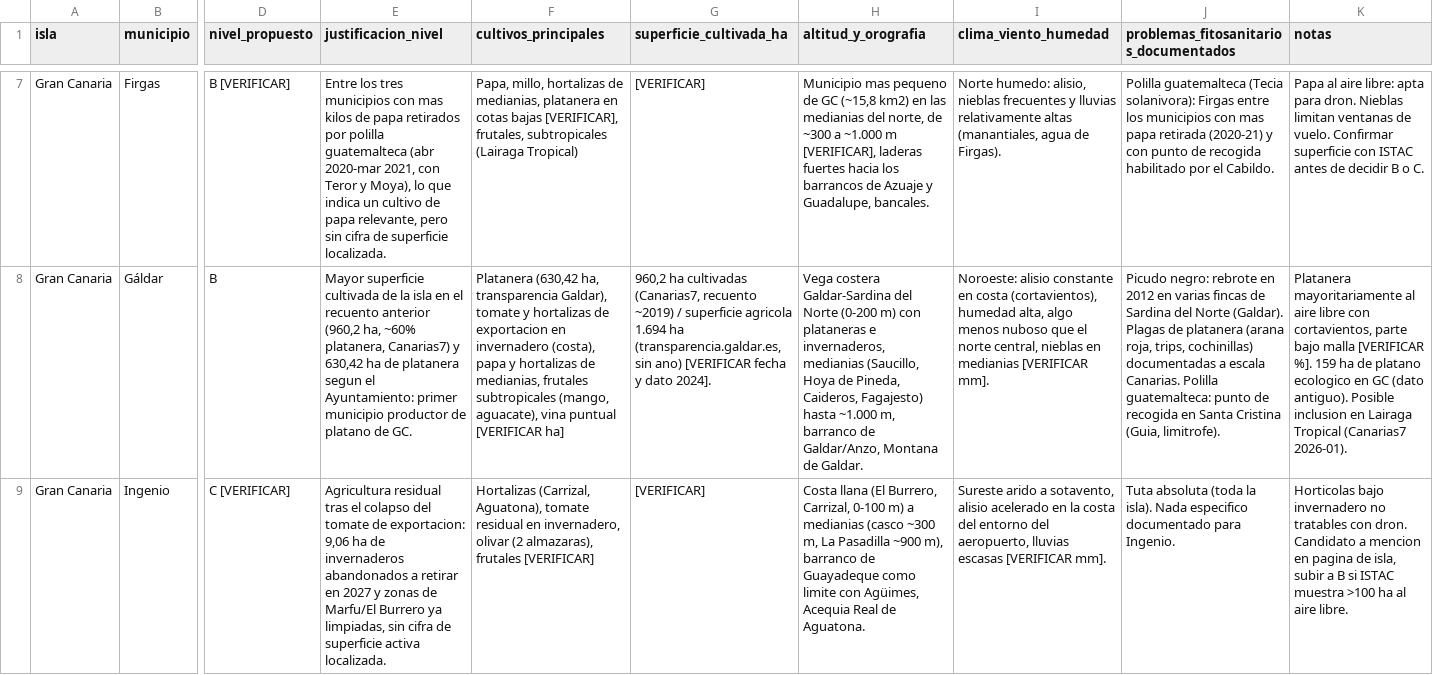
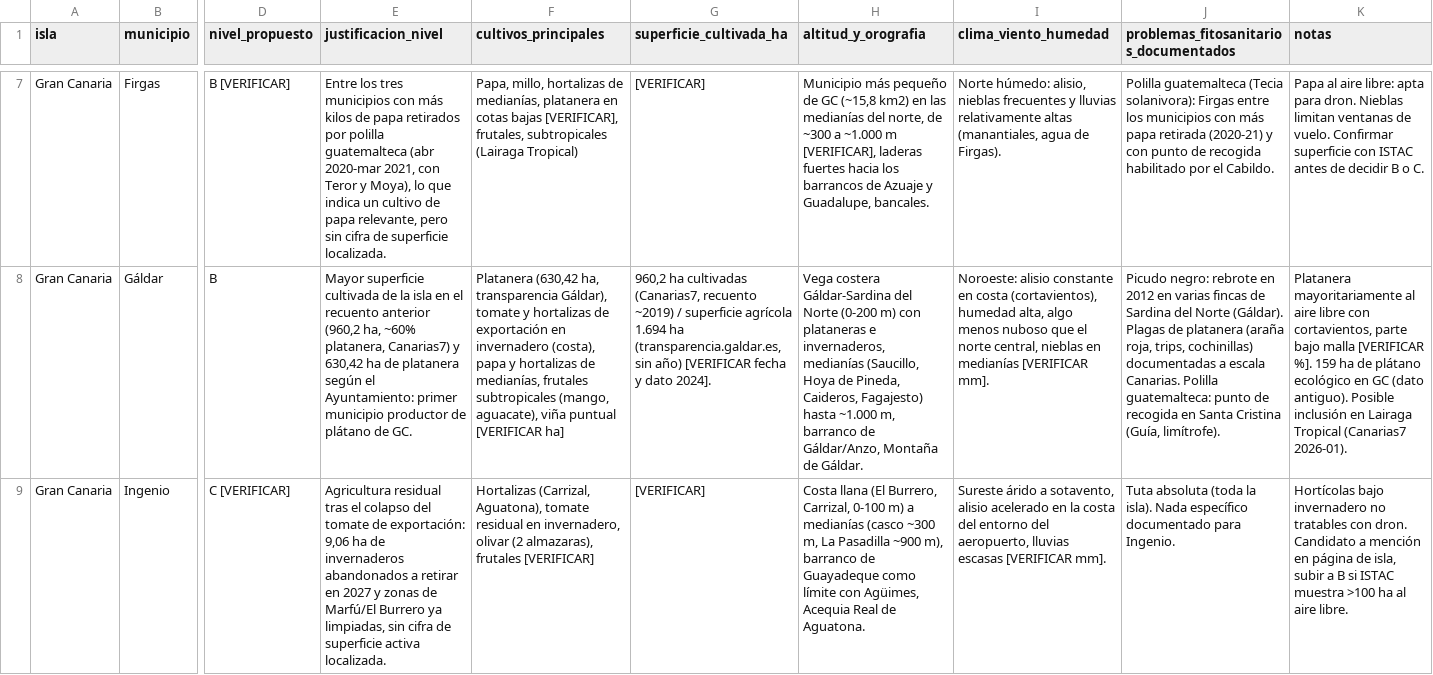
Before and after one commit to juansimonjaime/uned-la-palma-hub, a CSV file: data/fragments/gran-canaria.csv, drawn as a sheet; only a part is shown, gaps mark what is left out; the diff covers the shown part only; the diff names each change by its address in the sheet, - before the commit and + after, or states it on an @@ line.

```diff
--- a/data/fragments/gran-canaria.csv
+++ b/data/fragments/gran-canaria.csv
-E7 (justificacion_nivel): …municipios con mas kilos de…
+E7 (justificacion_nivel): …municipios con más kilos de…
-F7 (cultivos_principales): …hortalizas de medianias, platanera en…
+F7 (cultivos_principales): …hortalizas de medianías, platanera en…
-H7 (altitud_y_orografia): Municipio mas pequeno de GC (~15,8 km2) en las medianias del norte,…
+H7 (altitud_y_orografia): Municipio más pequeño de GC (~15,8 km2) en las medianías del norte,…
-I7 (clima_viento_humedad): Norte humedo: alisio, nieblas…
+I7 (clima_viento_humedad): Norte húmedo: alisio, nieblas…
-J7: …municipios con mas papa retirada…
+J7: …municipios con más papa retirada…
-E8 (justificacion_nivel): …de platanera segun el Ayuntamiento: primer municipio productor de platano de GC.
+E8 (justificacion_nivel): …de platanera según el Ayuntamiento: primer municipio productor de plátano de GC.
-F8 (cultivos_principales): …ha, transparencia Galdar), tomate y hortalizas de exportacion en invernadero (costa), papa y hortalizas de medianias, frutales subtropicales (mango, aguacate), vina puntual [VERIFICAR…
+F8 (cultivos_principales): …ha, transparencia Gáldar), tomate y hortalizas de exportación en invernadero (costa), papa y hortalizas de medianías, frutales subtropicales (mango, aguacate), viña puntual [VERIFICAR…
-G8 (superficie_cultivada_ha): …/ superficie agricola 1.694 ha (transparencia.galdar.es, sin ano) [VERIFICAR fecha…
+G8 (superficie_cultivada_ha): …/ superficie agrícola 1.694 ha (transparencia.galdar.es, sin año) [VERIFICAR fecha…
-H8 (altitud_y_orografia): Vega costera Galdar-Sardina del Norte (0-200 m) con plataneras e invernaderos, medianias (Saucillo, Hoya de Pineda, Caideros, Fagajesto) hasta ~1.000 m, barranco de Galdar/Anzo, Montana de Galdar.
+H8 (altitud_y_orografia): Vega costera Gáldar-Sardina del Norte (0-200 m) con plataneras e invernaderos, medianías (Saucillo, Hoya de Pineda, Caideros, Fagajesto) hasta ~1.000 m, barranco de Gáldar/Anzo, Montaña de Gáldar.
-I8 (clima_viento_humedad): …nieblas en medianias [VERIFICAR mm].
+I8 (clima_viento_humedad): …nieblas en medianías [VERIFICAR mm].
-J8: …del Norte (Galdar). Plagas de platanera (arana roja, trips, cochinillas) documentadas a escala Canarias. Polilla guatemalteca: punto de recogida en Santa Cristina (Guia, limitrofe).
+J8: …del Norte (Gáldar). Plagas de platanera (araña roja, trips, cochinillas) documentadas a escala Canarias. Polilla guatemalteca: punto de recogida en Santa Cristina (Guía, limítrofe).
-K8 (notas): …ha de platano ecologico en GC (dato antiguo). Posible inclusion en Lairaga…
+K8 (notas): …ha de plátano ecológico en GC (dato antiguo). Posible inclusión en Lairaga…
-E9 (justificacion_nivel): …tomate de exportacion: 9,06 ha de invernaderos abandonados a retirar en 2027 y zonas de Marfu/El Burrero ya…
+E9 (justificacion_nivel): …tomate de exportación: 9,06 ha de invernaderos abandonados a retirar en 2027 y zonas de Marfú/El Burrero ya…
-H9 (altitud_y_orografia): …m) a medianias (casco ~300 m, La Pasadilla ~900 m), barranco de Guayadeque como limite con Agüimes,…
+H9 (altitud_y_orografia): …m) a medianías (casco ~300 m, La Pasadilla ~900 m), barranco de Guayadeque como límite con Agüimes,…
-I9 (clima_viento_humedad): Sureste arido a sotavento,…
+I9 (clima_viento_humedad): Sureste árido a sotavento,…
-J9: …isla). Nada especifico documentado para…
+J9: …isla). Nada específico documentado para…
-K9 (notas): Horticolas bajo invernadero no tratables con dron. Candidato a mencion en pagina de isla,…
+K9 (notas): Hortícolas bajo invernadero no tratables con dron. Candidato a mención en página de isla,…
```
Also changed, not shown: 106 edited cells elsewhere in this file, data/municipios.csv, 2 other files.
